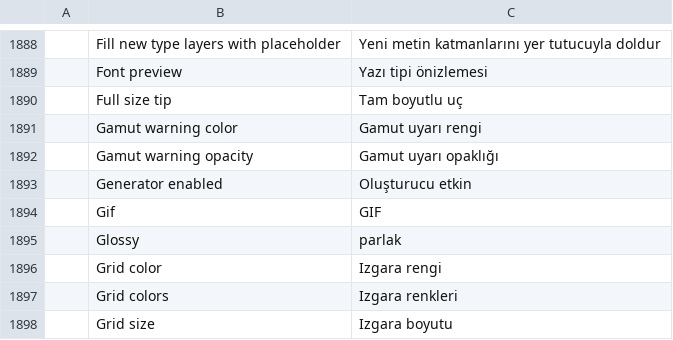
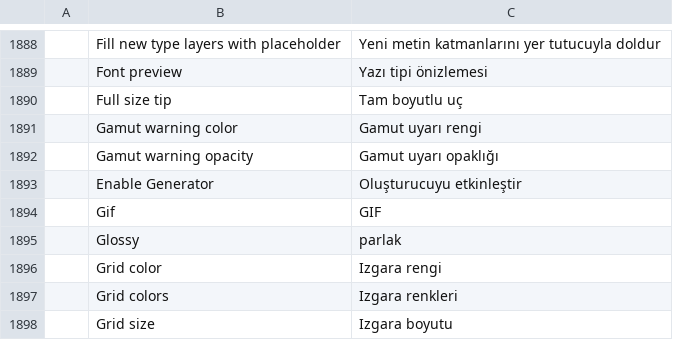
Before and after one commit to 0x-fork/photocraft, a TSV file: crates/ui-egui/src/i18n/tr.tsv, drawn as a sheet; only a part is shown, gaps mark what is left out.

```diff
--- a/crates/ui-egui/src/i18n/tr.tsv
+++ b/crates/ui-egui/src/i18n/tr.tsv
@@ -1892,3 +1892,3 @@
 	Gamut warning opacity	Gamut uyarı opaklığı
-	Generator enabled	Oluşturucu etkin
+	Enable Generator	Oluşturucuyu etkinleştir
 	Gif	GIF
```
Also changed, not shown: crates/ui-egui/src/i18n/es.tsv, crates/ui-egui/src/i18n/it.tsv, 20 other files.
